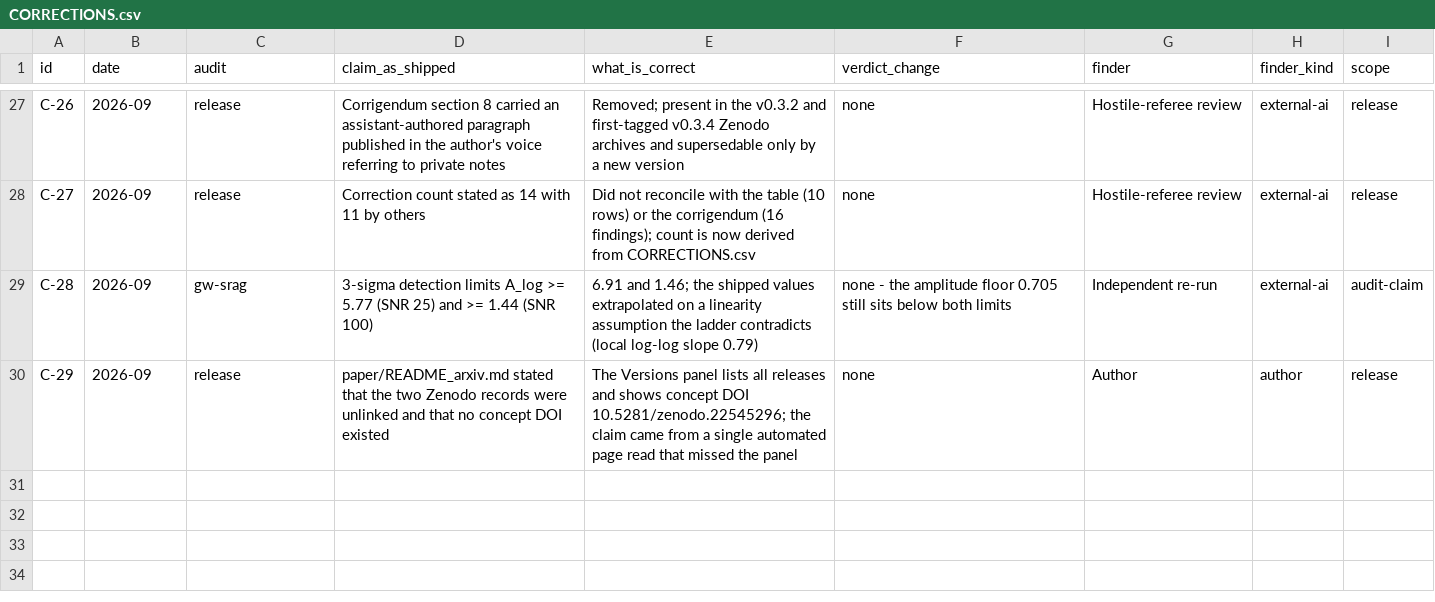
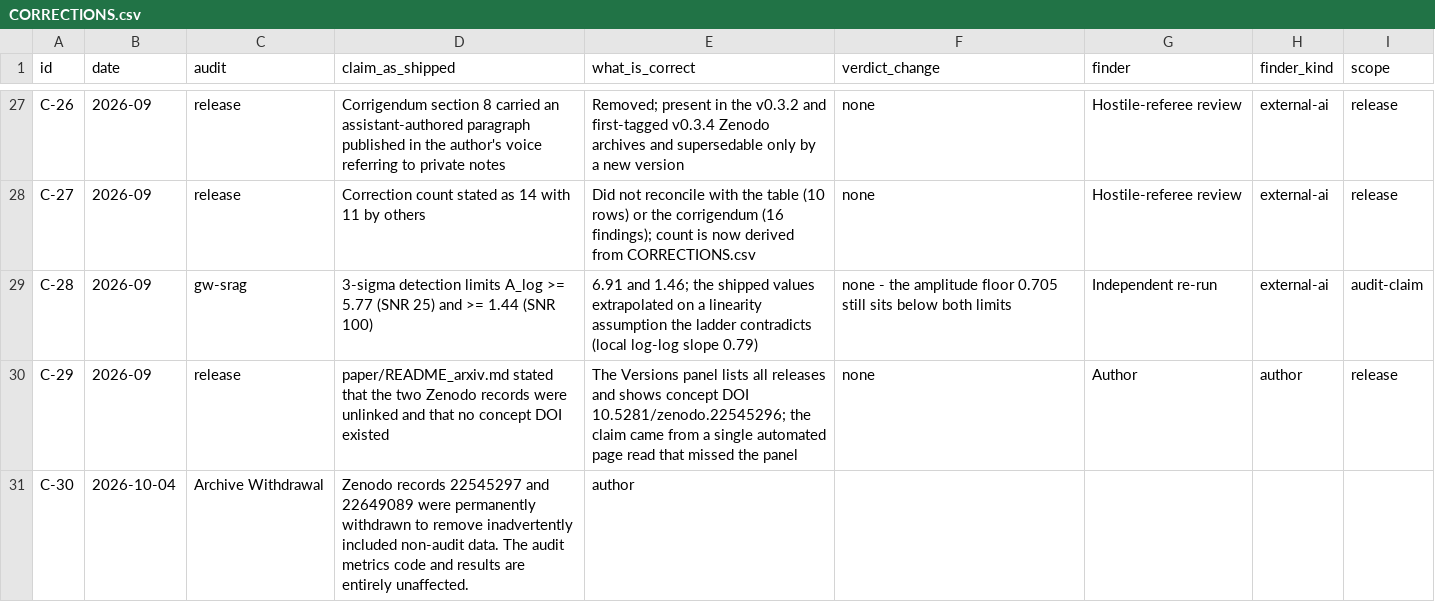
Before and after one commit to LSosna/evalid, a CSV file: CORRECTIONS.csv, drawn as a sheet; only a part is shown, gaps mark what is left out.

Commit message:
chore: log archive withdrawal and update DOI badge

```diff
--- a/CORRECTIONS.csv
+++ b/CORRECTIONS.csv
@@ -30 +30,2 @@ C-28,2026-09,gw-srag,3-sigma detection limits A_log >= 5.77 (SNR 25) and >= 1.44
 C-29,2026-09,release,paper/README_arxiv.md stated that the two Zenodo records were unlinked and that no concept DOI existed,The Versions panel lists all releases and shows concept DOI 10.5281/zenodo.22545296; the claim came from a single automated page read that missed the panel,none,Author,author,release
+C-30,2026-10-04,Archive Withdrawal,Zenodo records 22545297 and 22649089 were permanently withdrawn to remove inadvertently included non-audit data. The audit metrics code and results are entirely unaffected.,author
```
Also changed, not shown: 1 other file.
